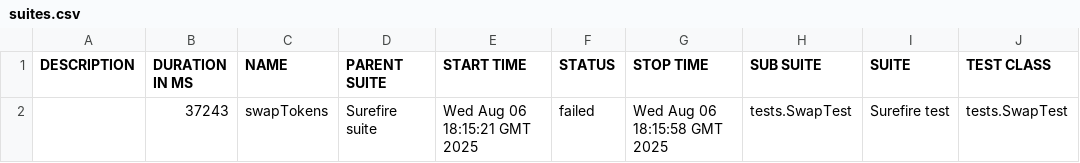
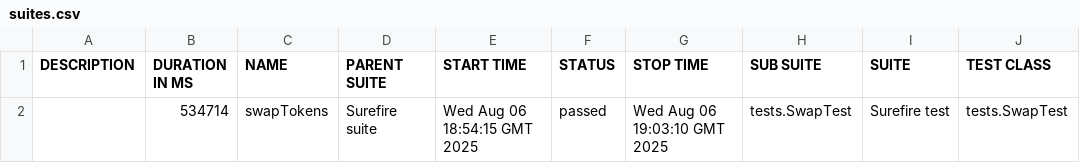
Before and after one commit to Aloshya-QA/AtlantisDEX, a CSV file: 11/data/suites.csv, drawn as a sheet; only a part is shown; the diff names each change by its address in the sheet, - before the commit and + after, or states it on an @@ line.

```diff
--- a/11/data/suites.csv
+++ b/11/data/suites.csv
-B2 (DURATION IN MS): 37243
+B2 (DURATION IN MS): 534714
-E2 (START TIME): Wed Aug 06 18:15:21 GMT 2025
+E2 (START TIME): Wed Aug 06 18:54:15 GMT 2025
-F2 (STATUS): failed
+F2 (STATUS): passed
-G2 (STOP TIME): Wed Aug 06 18:15:58 GMT 2025
+G2 (STOP TIME): Wed Aug 06 19:03:10 GMT 2025
```
Also changed, not shown: 31 other files.
